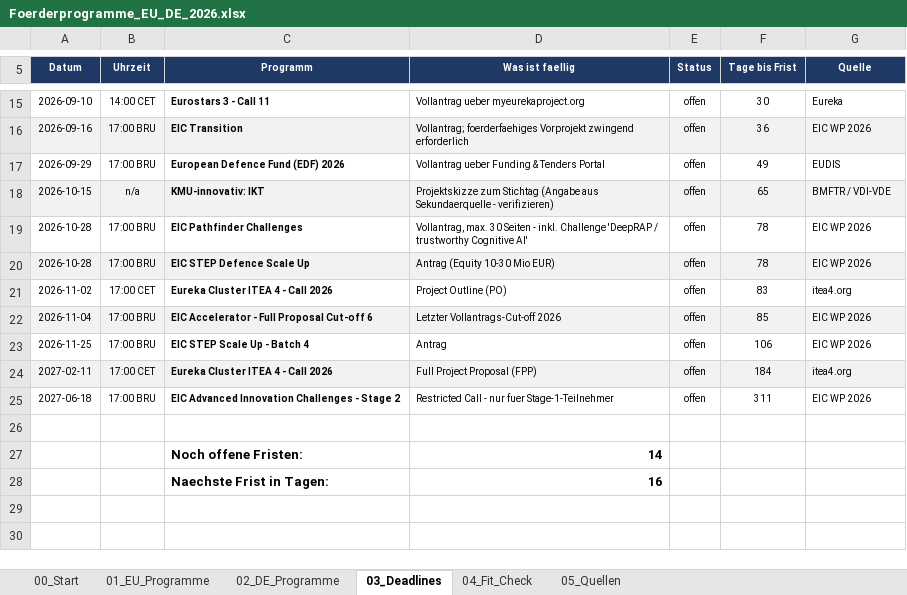
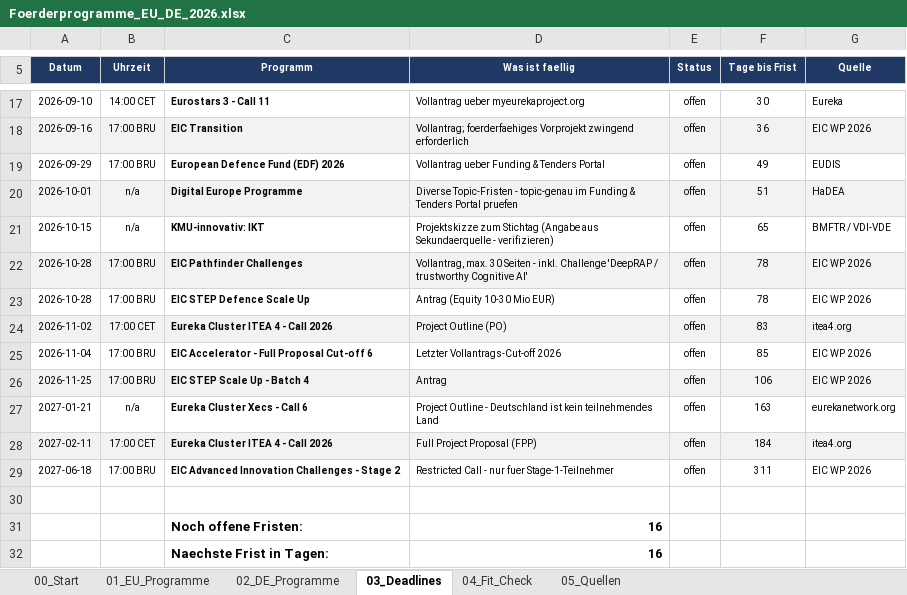
Before and after one commit to KingGebbo/Cs-skins, an Excel workbook: Foerderprogramme_EU_DE_2026.xlsx, sheet 03_Deadlines, drawn as a sheet; only a part is shown, gaps mark what is left out; values as stored, in another font and other column widths than the file's, no borders; charts and pictures not drawn; addresses are those after the commit; the diff covers the shown part only; the diff names each change by its address in the sheet, - before the commit and + after, or states it on an @@ line.

```diff
--- a/Foerderprogramme_EU_DE_2026.xlsx (sheet 03_Deadlines)
+++ b/Foerderprogramme_EU_DE_2026.xlsx (sheet 03_Deadlines)
+row 20: 2026-10-01 | n/a | Digital Europe Programme | Diverse Topic-Fristen - topic-genau im Funding & Tenders Portal pruefen | offen | 51 | HaDEA
-A21:G21 fill: #F2F2F2
+A21:G21 fill: none
-A22:G22 fill: none
+A22:G22 fill: #F2F2F2
-A23:G23 fill: #F2F2F2
+A23:G23 fill: none
-A24:G24 fill: none
+A24:G24 fill: #F2F2F2
-A25:G25 fill: #F2F2F2
+A25:G25 fill: none
-A26:G26 fill: none
+A26:G26 fill: #F2F2F2
+row 27: 2027-01-21 | n/a | Eureka Cluster Xecs - Call 6 | Project Outline - Deutschland ist kein teilnehmendes Land | offen | 163 | eurekanetwork.org
-D31 (Was ist faellig): 14
+D31 (Was ist faellig): 16
```
Also changed, not shown: 2 added rows, 5 edited cells and cell formats elsewhere in this sheet, sheet 01_EU_Programme, sheet 02_DE_Programme, sheet 05_Quellen, sheet 04_Fit_Check, sheet 00_Start, formulas that keep their value.
